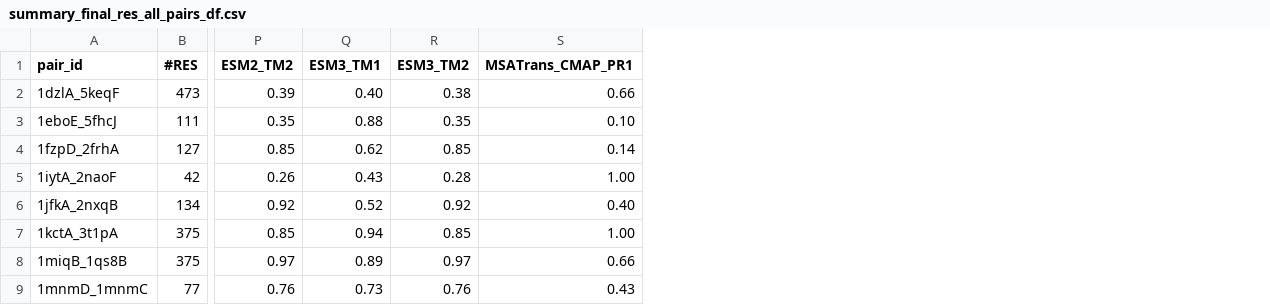
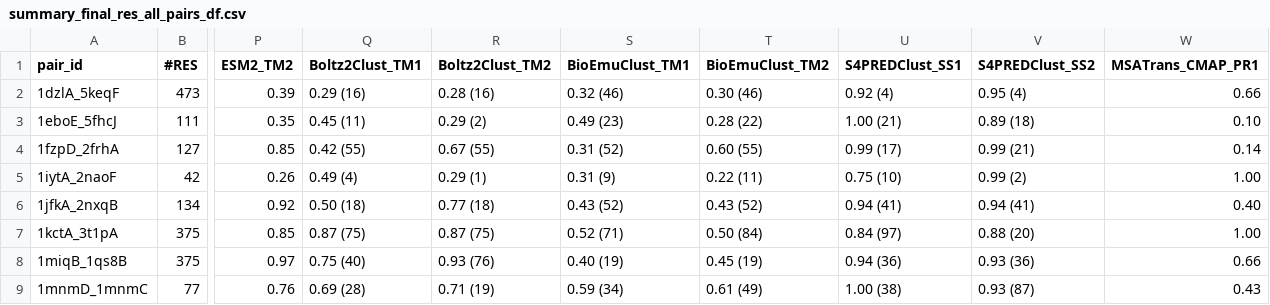
Before and after one commit to orzuk/MsaCluster, a CSV file: docs/summary_final_res_all_pairs_df.csv, drawn as a sheet; only a part is shown, gaps mark what is left out; removed rows and columns are numbered as before the commit, all else as after; the diff names each change by its address in the sheet, - before the commit and + after, or states it on an @@ line.

```diff
--- a/docs/summary_final_res_all_pairs_df.csv
+++ b/docs/summary_final_res_all_pairs_df.csv
-column Q (ESM3_TM1), rows 2-9: 0.40 | 0.88 | 0.62 | 0.43 | 0.52 | 0.94 | 0.89 | 0.73
-column R (ESM3_TM2), rows 2-9: 0.38 | 0.35 | 0.85 | 0.28 | 0.92 | 0.85 | 0.97 | 0.76
+column Q (Boltz2Clust_TM1), rows 2-9: 0.29 (16) | 0.45 (11) | 0.42 (55) | 0.49 (4) | 0.50 (18) | 0.87 (75) | 0.75 (40) | 0.69 (28)
+column R (Boltz2Clust_TM2), rows 2-9: 0.28 (16) | 0.29 (2) | 0.67 (55) | 0.29 (1) | 0.77 (18) | 0.87 (75) | 0.93 (76) | 0.71 (19)
+column S (BioEmuClust_TM1), rows 2-9: 0.32 (46) | 0.49 (23) | 0.31 (52) | 0.31 (9) | 0.43 (52) | 0.52 (71) | 0.40 (19) | 0.59 (34)
+column T (BioEmuClust_TM2), rows 2-9: 0.30 (46) | 0.28 (22) | 0.60 (55) | 0.22 (11) | 0.43 (52) | 0.50 (84) | 0.45 (19) | 0.61 (49)
+column U (S4PREDClust_SS1), rows 2-9: 0.92 (4) | 1.00 (21) | 0.99 (17) | 0.75 (10) | 0.94 (41) | 0.84 (97) | 0.94 (36) | 1.00 (38)
+column V (S4PREDClust_SS2), rows 2-9: 0.95 (4) | 0.89 (18) | 0.99 (21) | 0.99 (2) | 0.94 (41) | 0.88 (20) | 0.93 (36) | 0.93 (87)
```
Also changed, not shown: 3 other files.
